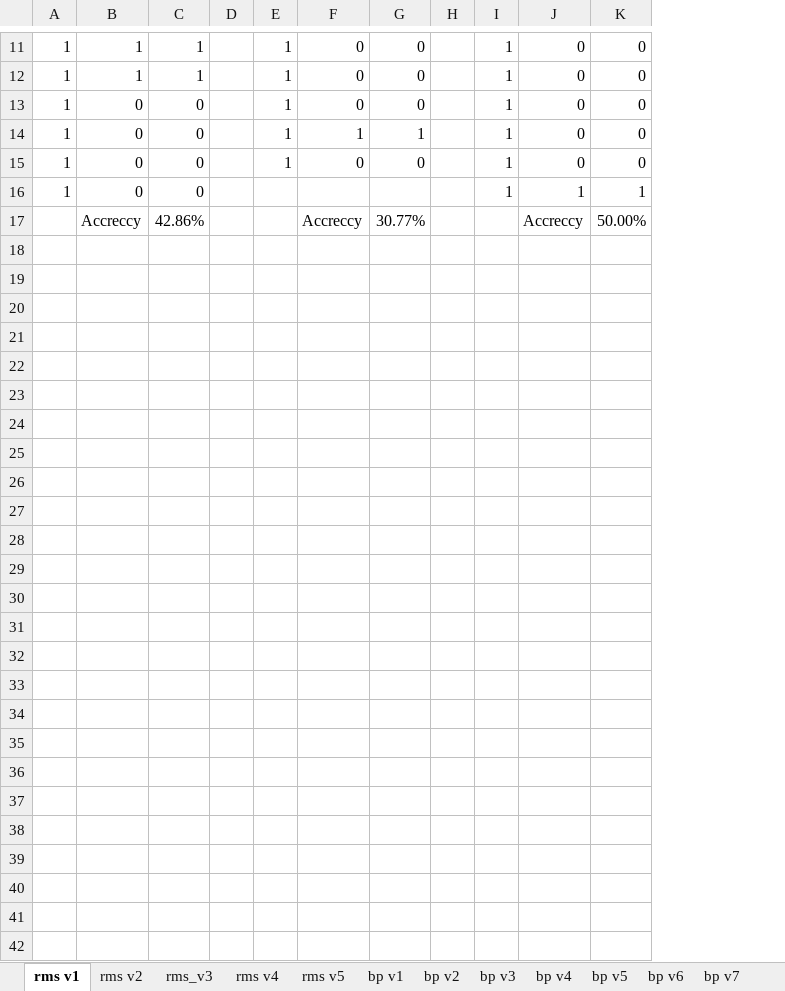
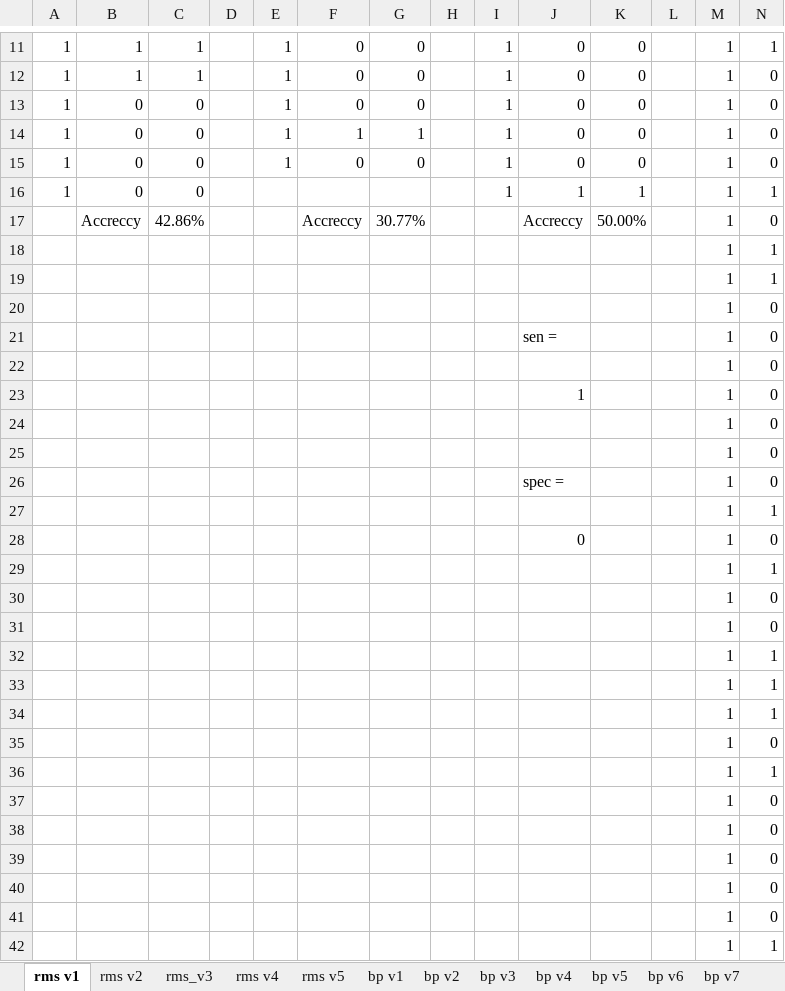
Before and after one commit to doGfloW/BCI-UBC, an Excel workbook: Classifaction_results/Live_results.xlsx, sheet rms v1, drawn as a sheet; only a part is shown, gaps mark what is left out; values as stored, in another font and other column widths than the file's, no borders; charts and pictures and table styles not drawn; the diff names each change by its address in the sheet, - before the commit and + after, or states it on an @@ line.

```diff
--- a/Classifaction_results/Live_results.xlsx (sheet rms v1)
+++ b/Classifaction_results/Live_results.xlsx (sheet rms v1)
+column L, empty
+column M, rows 11-17: all 1
+column N, rows 11-17: 1 | 0 | 0 | 0 | 0 | 1 | 0
+row 18:  |  |  |  |  |  |  |  |  |  |  |  | 1 | 1
+row 19:  |  |  |  |  |  |  |  |  |  |  |  | 1 | 1
+row 20:  |  |  |  |  |  |  |  |  |  |  |  | 1 | 0
+row 21:  |  |  |  |  |  |  |  |  | sen = |  |  | 1 | 0
+row 22:  |  |  |  |  |  |  |  |  |  |  |  | 1 | 0
+row 23:  |  |  |  |  |  |  |  |  | 1 |  |  | 1 | 0
+row 24:  |  |  |  |  |  |  |  |  |  |  |  | 1 | 0
+row 25:  |  |  |  |  |  |  |  |  |  |  |  | 1 | 0
+row 26:  |  |  |  |  |  |  |  |  | spec = |  |  | 1 | 0
+row 27:  |  |  |  |  |  |  |  |  |  |  |  | 1 | 1
+row 28:  |  |  |  |  |  |  |  |  | 0 |  |  | 1 | 0
+row 29:  |  |  |  |  |  |  |  |  |  |  |  | 1 | 1
+row 30:  |  |  |  |  |  |  |  |  |  |  |  | 1 | 0
+row 31:  |  |  |  |  |  |  |  |  |  |  |  | 1 | 0
+row 32:  |  |  |  |  |  |  |  |  |  |  |  | 1 | 1
+row 33:  |  |  |  |  |  |  |  |  |  |  |  | 1 | 1
+row 34:  |  |  |  |  |  |  |  |  |  |  |  | 1 | 1
+row 35:  |  |  |  |  |  |  |  |  |  |  |  | 1 | 0
+row 36:  |  |  |  |  |  |  |  |  |  |  |  | 1 | 1
+row 37:  |  |  |  |  |  |  |  |  |  |  |  | 1 | 0
+row 38:  |  |  |  |  |  |  |  |  |  |  |  | 1 | 0
+row 39:  |  |  |  |  |  |  |  |  |  |  |  | 1 | 0
+row 40:  |  |  |  |  |  |  |  |  |  |  |  | 1 | 0
+row 41:  |  |  |  |  |  |  |  |  |  |  |  | 1 | 0
+row 42:  |  |  |  |  |  |  |  |  |  |  |  | 1 | 1
```
Also changed, not shown: sheet rms v5, sheet rms v2, sheet bp v1, sheet bp v2, sheet bp v3, sheet bp v4, 10 more sheets, formulas that keep their value, charts or pictures, Datasets/Cyton datasets/Cyton_rms_livedataset.xlsx, Datasets/Cyton datasets/cyton_bp_livedata.xlsx, 11 other files.
